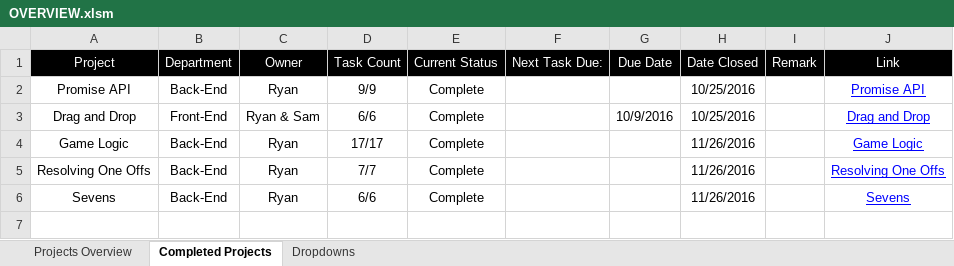
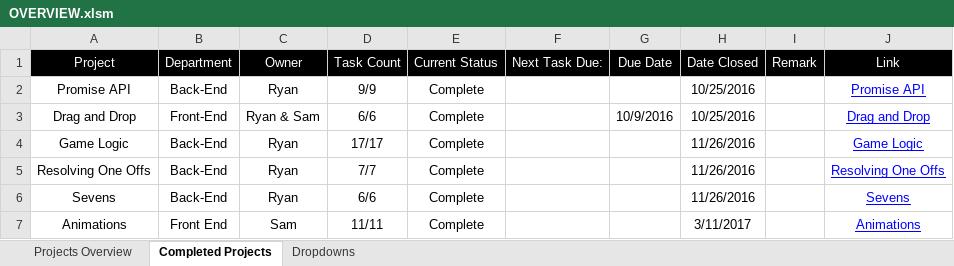
Before and after one commit to cuttle-cards/cuttle, an Excel workbook: agenda/OVERVIEW.xlsm, sheet Completed Projects, drawn as a sheet; values as stored, in another font and other column widths than the file's, no borders; conditional formats not drawn; the diff names each change by its address in the sheet, - before the commit and + after, or states it on an @@ line.

```diff
--- a/agenda/OVERVIEW.xlsm (sheet Completed Projects)
+++ b/agenda/OVERVIEW.xlsm (sheet Completed Projects)
+row 7: Animations | Front End | Sam | 11/11 | Complete |  |  | 3/11/2017 |  | Animations
```
Also changed, not shown: sheet Projects Overview, formulas that keep their value, hidden cells, agenda/Animations.xlsm, agenda/Launch.xlsm.
